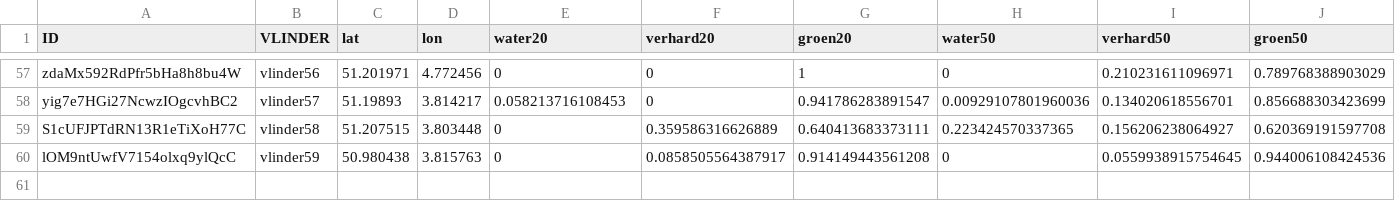
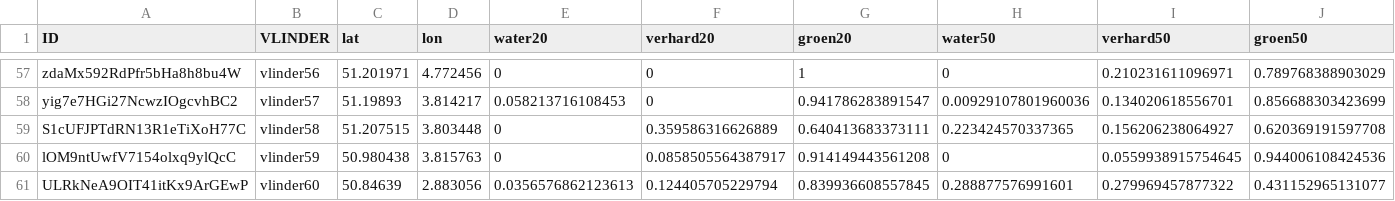
Before and after one commit to bmesuere/vlinder, a CSV file: api/data.csv, drawn as a sheet; only a part is shown, gaps mark what is left out; rows hold the shown columns only; the diff names each change by its address in the sheet, - before the commit and + after, or states it on an @@ line.

Commit message:
A new line is added in the data file for VLINDER60. The ID of the station is copied from the VLINDER framboos DB.

```diff
--- a/api/data.csv
+++ b/api/data.csv
+row 61: ULRkNeA9OIT41itKx9ArGEwP | vlinder60 | 50.84639 | 2.883056 | 0.0356576862123613 | 0.124405705229794 | 0.839936608557845 | 0.288877576991601 | 0.279969457877322 | 0.431152965131077
```
